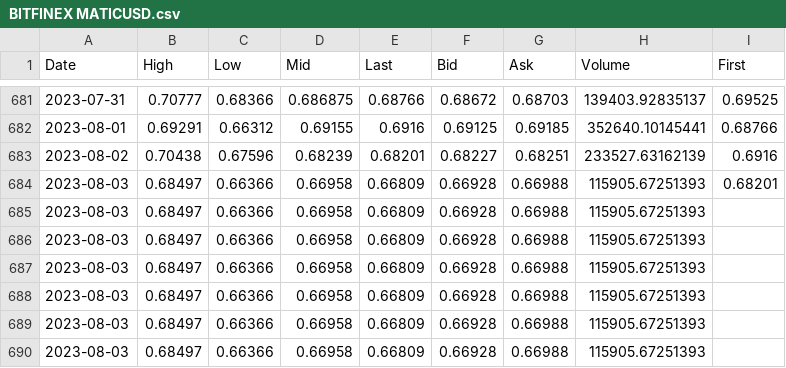
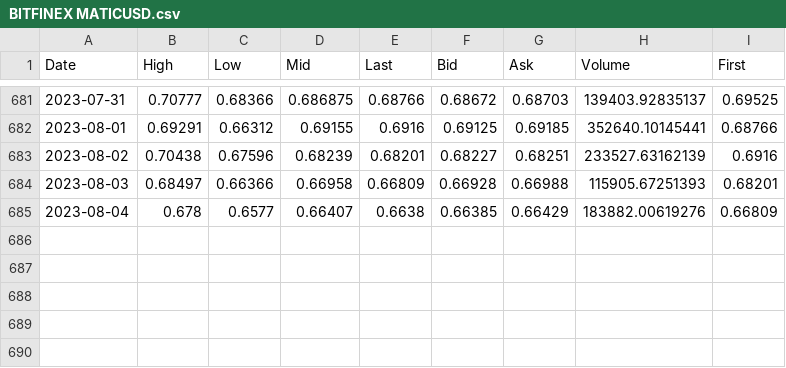
Before and after one commit to mgebele/crypto_charts_stats, a CSV file: coindata/BITFINEX MATICUSD.csv, drawn as a sheet; only a part is shown, gaps mark what is left out; removed rows and columns are numbered as before the commit, all else as after; the diff names each change by its address in the sheet, - before the commit and + after, or states it on an @@ line.

```diff
--- a/coindata/BITFINEX MATICUSD.csv
+++ b/coindata/BITFINEX MATICUSD.csv
-row 685: 2023-08-03 | 0.68497 | 0.66366 | 0.66958 | 0.66809 | 0.66928 | 0.66988 | 115905.67251393
-row 686: 2023-08-03 | 0.68497 | 0.66366 | 0.66958 | 0.66809 | 0.66928 | 0.66988 | 115905.67251393
-row 687: 2023-08-03 | 0.68497 | 0.66366 | 0.66958 | 0.66809 | 0.66928 | 0.66988 | 115905.67251393
-row 688: 2023-08-03 | 0.68497 | 0.66366 | 0.66958 | 0.66809 | 0.66928 | 0.66988 | 115905.67251393
-row 689: 2023-08-03 | 0.68497 | 0.66366 | 0.66958 | 0.66809 | 0.66928 | 0.66988 | 115905.67251393
-row 690: 2023-08-03 | 0.68497 | 0.66366 | 0.66958 | 0.66809 | 0.66928 | 0.66988 | 115905.67251393
+row 685: 2023-08-04 | 0.678 | 0.6577 | 0.66407 | 0.6638 | 0.66385 | 0.66429 | 183882.00619276 | 0.66809
```
Also changed, not shown: coindata/BITFINEX BTCUSD.csv, coindata/BITFINEX DOGEUSD.csv, 3 other files.
